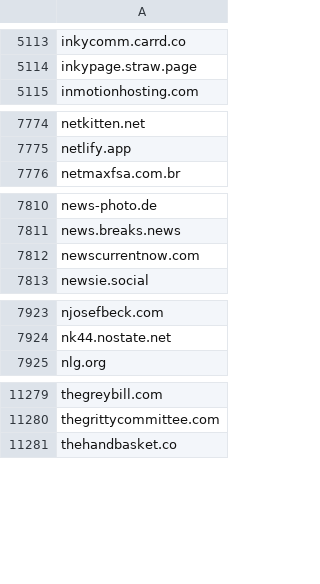
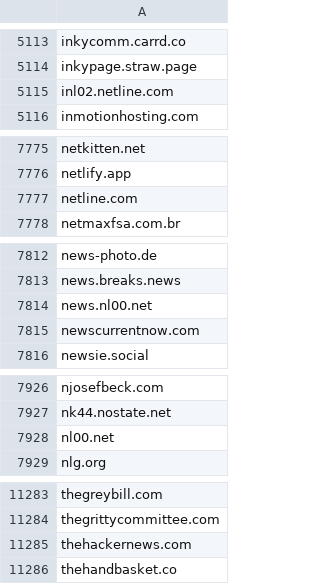
Before and after one commit to avidansternberg/project-blocklist, a CSV file: domain_lists/scam.csv, drawn as a sheet; only a part is shown, gaps mark what is left out; the diff names each change by its address in the sheet, - before the commit and + after, or states it on an @@ line.

Commit message:
Add scam

```diff
--- a/domain_lists/scam.csv
+++ b/domain_lists/scam.csv
+row 5115: inl02.netline.com
+row 7777: netline.com
+row 7814: news.nl00.net
+row 7928: nl00.net
+row 11285: thehackernews.com
```
Also changed, not shown: user_lists/scam-mail.csv.
